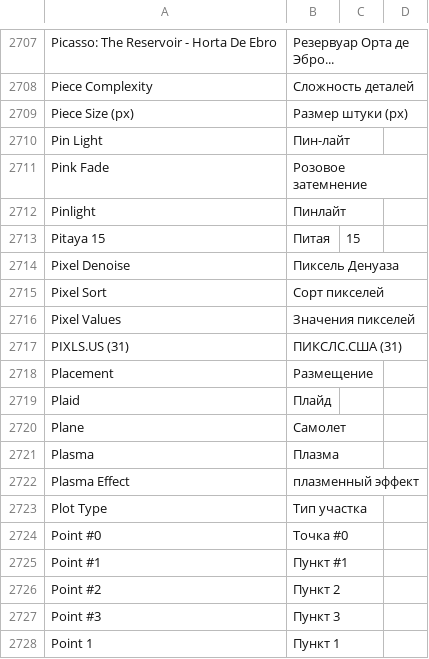
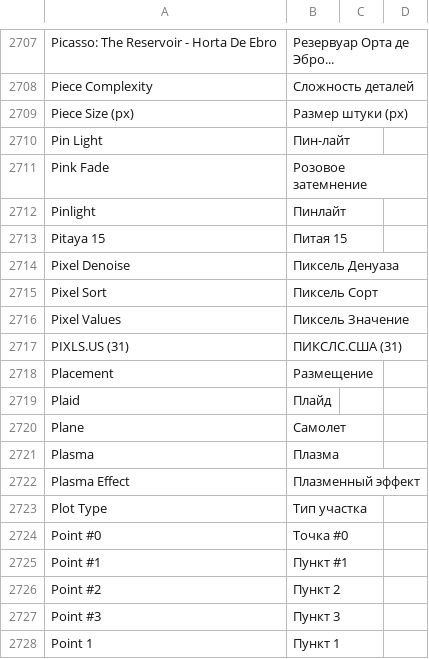
Before and after one commit to c-koi/gmic-qt, a CSV file: translations/filters/gmic_qt_ru.csv, drawn as a sheet; only a part is shown, gaps mark what is left out.

Commit message:
Update gmic_qt_ru.csv

```diff
--- a/translations/filters/gmic_qt_ru.csv
+++ b/translations/filters/gmic_qt_ru.csv
@@ -2712,6 +2712,6 @@ Pink Fade , Розовое затемнение
 Pinlight , Пинлайт
-Pitaya 15 , Питая,15
+Pitaya 15 , Питая 15
 Pixel Denoise , Пиксель Денуаза
-Pixel Sort , Сорт пикселей
-Pixel Values , Значения пикселей
+Pixel Sort , Пиксель Сорт
+Pixel Values , Пиксель Значение
 PIXLS.US (31) , ПИКСЛС.США (31)
@@ -2721,3 +2721,3 @@ Plane , Самолет
 Plasma , Плазма
-Plasma Effect , плазменный эффект
+Plasma Effect , Плазменный эффект
 Plot Type , Тип участка
```
